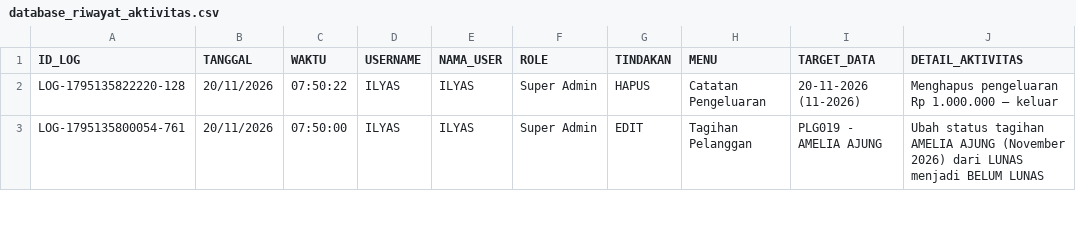
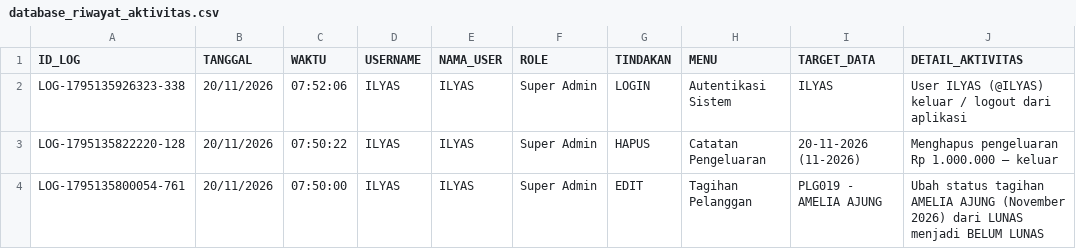
Before and after one commit to ilyasajha5-cpu/like-billing, a CSV file: database_riwayat_aktivitas.csv, drawn as a sheet; only a part is shown; the diff names each change by its address in the sheet, - before the commit and + after, or states it on an @@ line.

Commit message:
Fast-Sync database_riwayat_aktivitas.csv

```diff
--- a/database_riwayat_aktivitas.csv
+++ b/database_riwayat_aktivitas.csv
+row 2: LOG-1795135926323-338 | 20/11/2026 | 07:52:06 | ILYAS | ILYAS | Super Admin | LOGIN | Autentikasi Sistem | ILYAS | User ILYAS (@ILYAS) keluar / logout dari aplikasi
```
